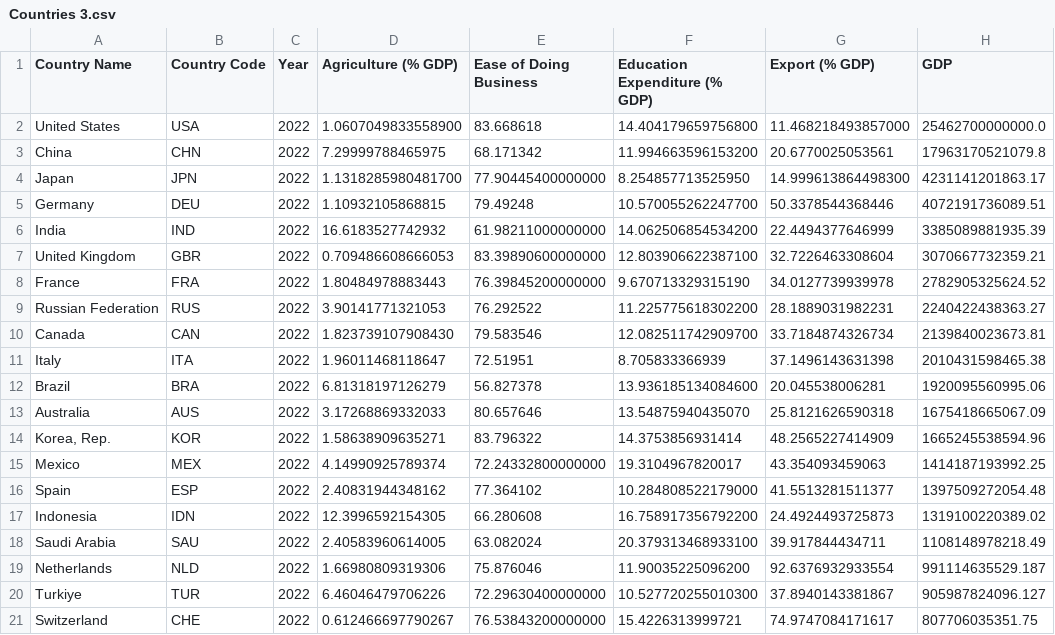
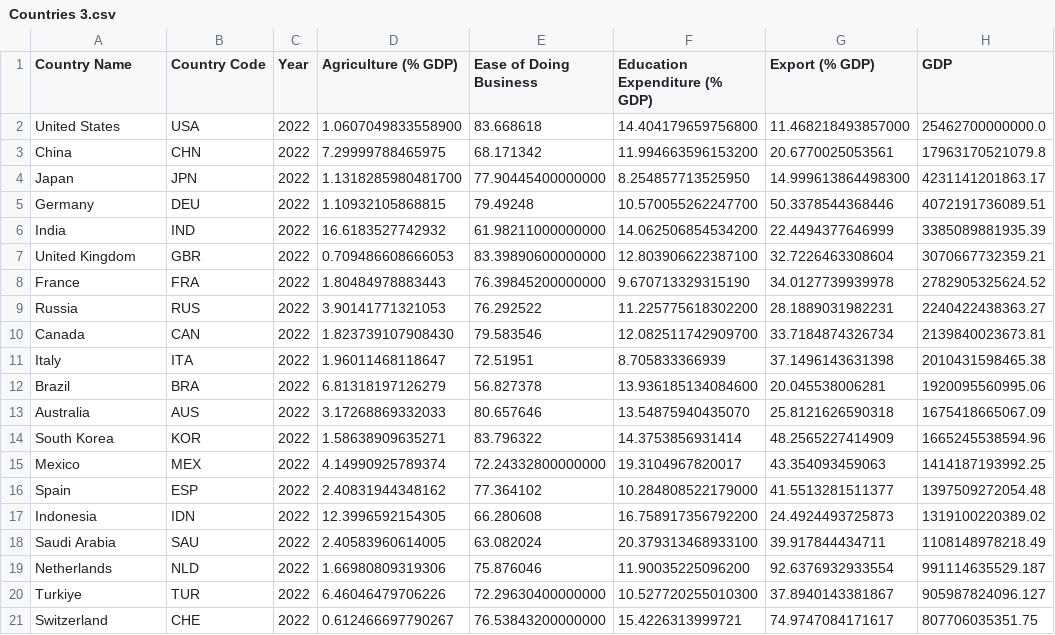
Before and after one commit to Reachsangmonash/Fit3179_Vis2, a CSV file: Countries 3.csv, drawn as a sheet; only a part is shown; the diff names each change by its address in the sheet, - before the commit and + after, or states it on an @@ line.

Commit message:
Update Countries 3.csv

```diff
--- a/Countries 3.csv
+++ b/Countries 3.csv
-A9 (Country Name): Russian Federation
+A9 (Country Name): Russia
-A14 (Country Name): Korea, Rep.
+A14 (Country Name): South Korea
```
